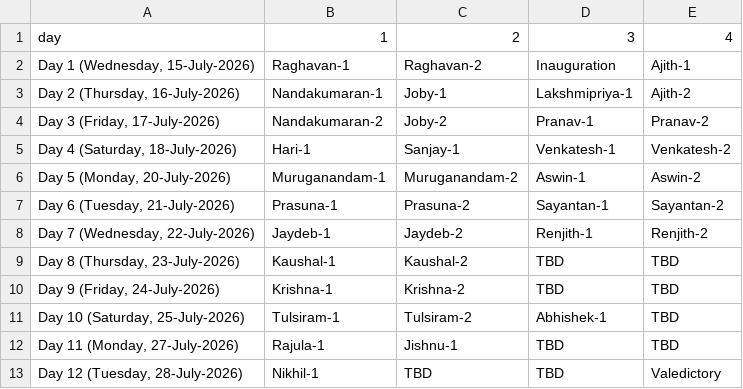
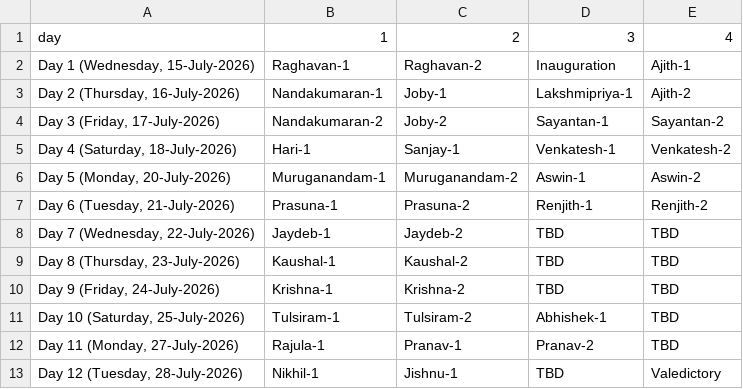
Before and after one commit to ku-math/mmttc, a CSV file: _data/schedule.csv, drawn as a sheet.

Commit message:
update

```diff
--- a/_data/schedule.csv
+++ b/_data/schedule.csv
@@ -3,7 +3,7 @@ day,1,2,3,4
 "Day 2 (Thursday, 16-July-2026)",Nandakumaran-1,Joby-1,Lakshmipriya-1,Ajith-2
-"Day 3 (Friday, 17-July-2026)",Nandakumaran-2,Joby-2,Pranav-1,Pranav-2
+"Day 3 (Friday, 17-July-2026)",Nandakumaran-2,Joby-2,Sayantan-1,Sayantan-2
 "Day 4 (Saturday, 18-July-2026)",Hari-1,Sanjay-1,Venkatesh-1,Venkatesh-2
 "Day 5 (Monday, 20-July-2026)",Muruganandam-1,Muruganandam-2,Aswin-1,Aswin-2
-"Day 6 (Tuesday, 21-July-2026)",Prasuna-1,Prasuna-2,Sayantan-1,Sayantan-2
-"Day 7 (Wednesday, 22-July-2026)",Jaydeb-1,Jaydeb-2,Renjith-1,Renjith-2
+"Day 6 (Tuesday, 21-July-2026)",Prasuna-1,Prasuna-2,Renjith-1,Renjith-2
+"Day 7 (Wednesday, 22-July-2026)",Jaydeb-1,Jaydeb-2,TBD,TBD
 "Day 8 (Thursday, 23-July-2026)",Kaushal-1,Kaushal-2,TBD,TBD
@@ -11,3 +11,3 @@ day,1,2,3,4
 "Day 10 (Saturday, 25-July-2026)",Tulsiram-1,Tulsiram-2,Abhishek-1,TBD
-"Day 11 (Monday, 27-July-2026)",Rajula-1,Jishnu-1,TBD,TBD
-"Day 12 (Tuesday, 28-July-2026)",Nikhil-1,TBD,TBD,Valedictory
+"Day 11 (Monday, 27-July-2026)",Rajula-1,Pranav-1,Pranav-2,TBD
+"Day 12 (Tuesday, 28-July-2026)",Nikhil-1,Jishnu-1,TBD,Valedictory
```
